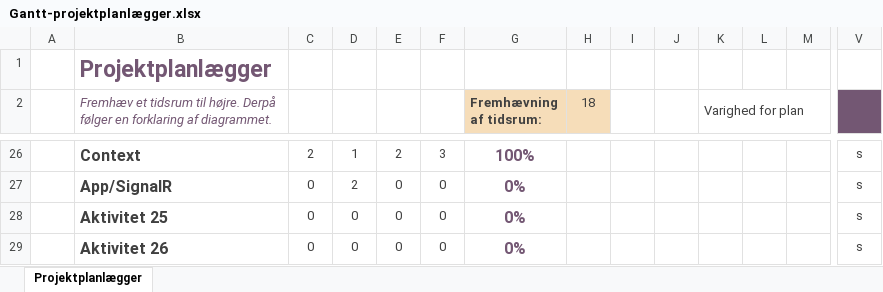
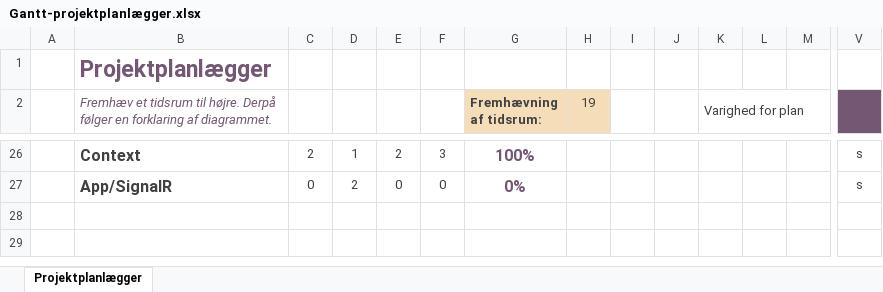
Before and after one commit to BenjaminElifLarsen/Interdisciplinary_Project, an Excel workbook: Documentation/Gantt-projektplanlægger.xlsx, sheet Projektplanlægger, drawn as a sheet; only a part is shown, gaps mark what is left out; values as stored, in another font and other column widths than the file's, no borders; conditional formats not drawn; rows hold the shown columns only; the diff names each change by its address in the sheet, - before the commit and + after, or states it on an @@ line.

Commit message:
added more things for documentation and report

```diff
--- a/Documentation/Gantt-projektplanlægger.xlsx (sheet Projektplanlægger)
+++ b/Documentation/Gantt-projektplanlægger.xlsx (sheet Projektplanlægger)
-H2: 18
+H2: 19
-row 28:  | Aktivitet 25 | 0 | 0 | 0 | 0 | 0% |  |  |  |  |  |  | s
-row 29:  | Aktivitet 26 | 0 | 0 | 0 | 0 | 0% |  |  |  |  |  |  | s
```
Also changed, not shown: 12 other files.
